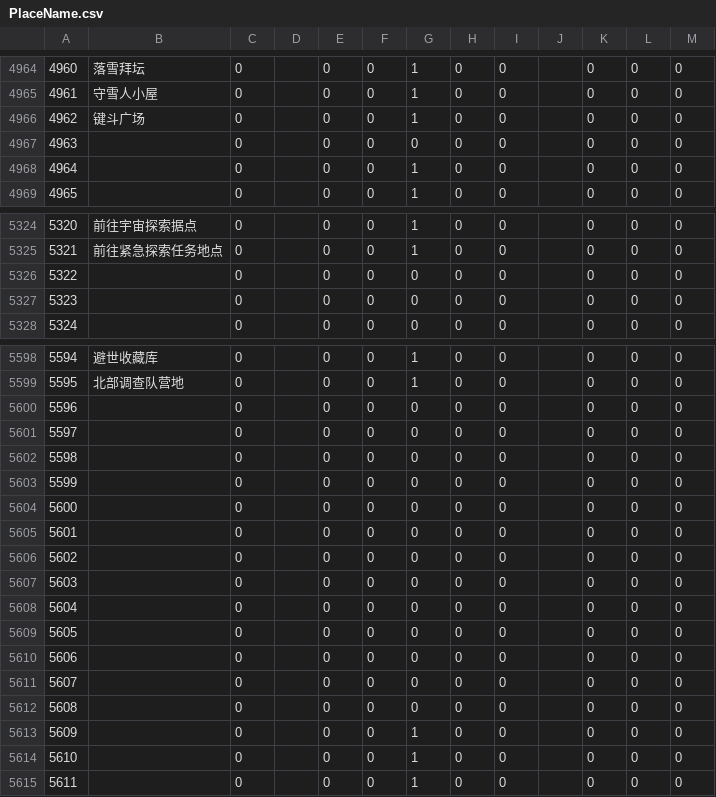
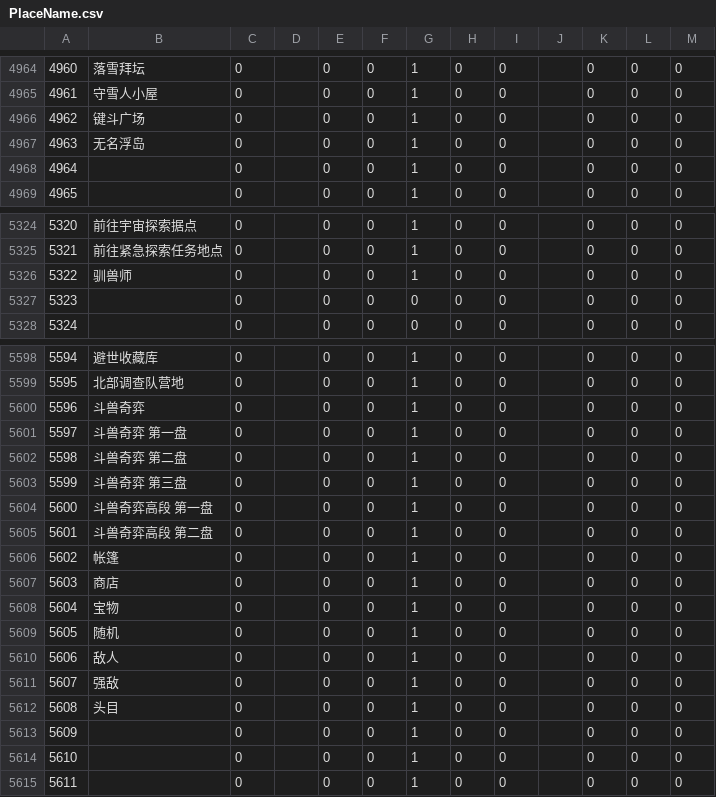
Before and after one commit to MnFeN/Simulant, a CSV file: Simulant/Game/ExtractedCsv/RawExd/PlaceName.csv, drawn as a sheet; only a part is shown, gaps mark what is left out; the diff names each change by its address in the sheet, - before the commit and + after, or states it on an @@ line.

```diff
--- a/Simulant/Game/ExtractedCsv/RawExd/PlaceName.csv
+++ b/Simulant/Game/ExtractedCsv/RawExd/PlaceName.csv
-B4967: (empty)
+B4967: 无名浮岛
-G4967: 0
+G4967: 1
-B5326: (empty)
+B5326: 驯兽师
-G5326: 0
+G5326: 1
-B5600: (empty)
+B5600: 斗兽奇弈
-G5600:G5612: 0
+G5600:G5612: 1
-B5601: (empty)
+B5601: 斗兽奇弈 第一盘
-B5602: (empty)
+B5602: 斗兽奇弈 第二盘
-B5603: (empty)
+B5603: 斗兽奇弈 第三盘
-B5604: (empty)
+B5604: 斗兽奇弈高段 第一盘
-B5605: (empty)
+B5605: 斗兽奇弈高段 第二盘
-B5606: (empty)
+B5606: 帐篷
-B5607: (empty)
+B5607: 商店
-B5608: (empty)
+B5608: 宝物
-B5609: (empty)
+B5609: 随机
-B5610: (empty)
+B5610: 敌人
-B5611: (empty)
+B5611: 强敌
-B5612: (empty)
+B5612: 头目
```
Also changed, not shown: Simulant/Game/ExtractedCsv/RawExd/BNpcName.csv, Simulant/Game/ExtractedCsv/RawExd/ContentFinderCondition.csv, 12 other files.
